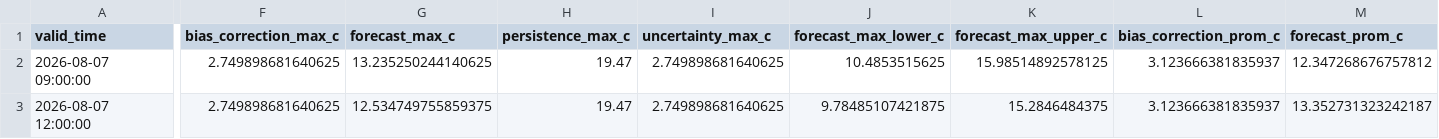
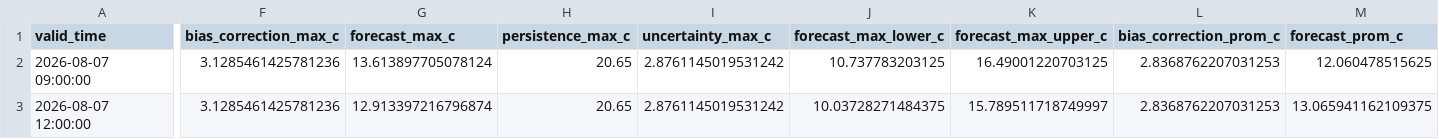
Before and after one commit to ccardenas93/weather_forecast, a CSV file: forecast_output.csv, drawn as a sheet; only a part is shown, gaps mark what is left out; the diff covers the shown part only; the diff names each change by its address in the sheet, - before the commit and + after, or states it on an @@ line.

```diff
--- a/forecast_output.csv
+++ b/forecast_output.csv
-F2:F3 (bias_correction_max_c): 2.749898681640625
+F2:F3 (bias_correction_max_c): 3.1285461425781236
-G2 (forecast_max_c): 13.235250244140625
+G2 (forecast_max_c): 13.613897705078124
-H2:H3 (persistence_max_c): 19.47
+H2:H3 (persistence_max_c): 20.65
-I2:I3 (uncertainty_max_c): 2.749898681640625
+I2:I3 (uncertainty_max_c): 2.8761145019531242
-J2 (forecast_max_lower_c): 10.4853515625
+J2 (forecast_max_lower_c): 10.737783203125
-K2 (forecast_max_upper_c): 15.98514892578125
+K2 (forecast_max_upper_c): 16.49001220703125
-L2:L3 (bias_correction_prom_c): 3.123666381835937
+L2:L3 (bias_correction_prom_c): 2.8368762207031253
-M2 (forecast_prom_c): 12.347268676757812
+M2 (forecast_prom_c): 12.060478515625
-G3 (forecast_max_c): 12.534749755859375
+G3 (forecast_max_c): 12.913397216796874
-J3 (forecast_max_lower_c): 9.78485107421875
+J3 (forecast_max_lower_c): 10.03728271484375
-K3 (forecast_max_upper_c): 15.2846484375
+K3 (forecast_max_upper_c): 15.789511718749997
-M3 (forecast_prom_c): 13.352731323242187
+M3 (forecast_prom_c): 13.065941162109375
```
Also changed, not shown: 79 edited cells elsewhere in this file, forecast_metrics.csv, merged_data_export.csv, 5 other files.
